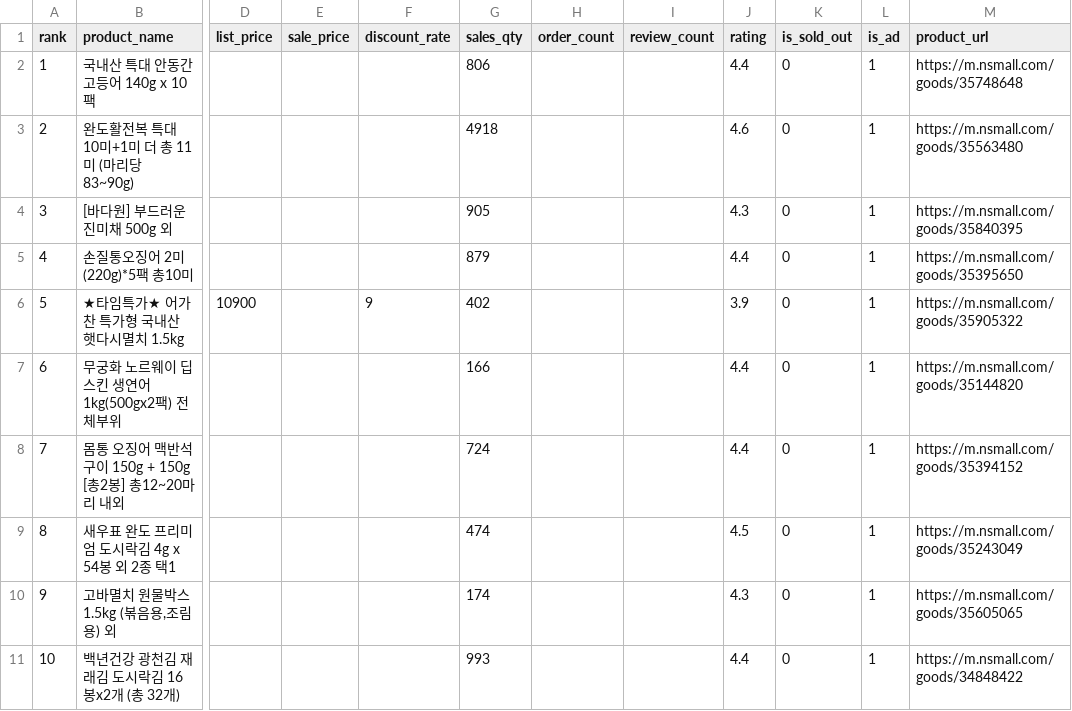
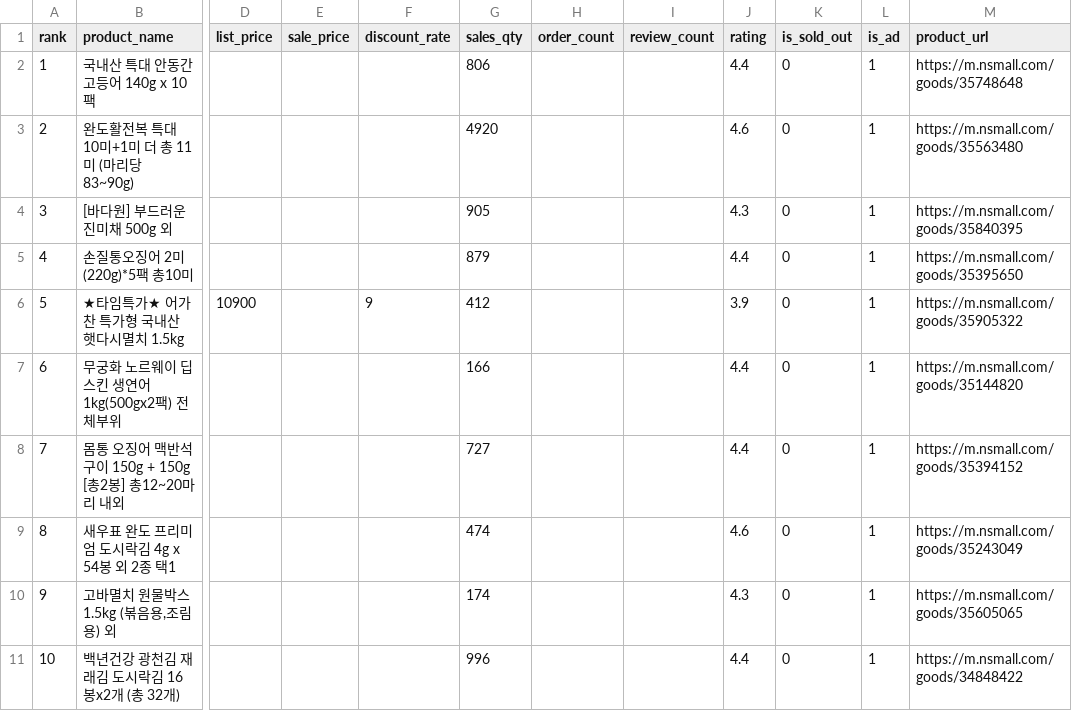
Before and after one commit to wltjq1324-cloud/shop-crawler, a CSV file: exports/2026-06-10_nsmall_susan.csv, drawn as a sheet; only a part is shown, gaps mark what is left out; the diff names each change by its address in the sheet, - before the commit and + after, or states it on an @@ line.

```diff
--- a/exports/2026-06-10_nsmall_susan.csv
+++ b/exports/2026-06-10_nsmall_susan.csv
-G3 (sales_qty): 4918
+G3 (sales_qty): 4920
-G6 (sales_qty): 402
+G6 (sales_qty): 412
-G8 (sales_qty): 724
+G8 (sales_qty): 727
-J9 (rating): 4.5
+J9 (rating): 4.6
-G11 (sales_qty): 993
+G11 (sales_qty): 996
```
Also changed, not shown: exports/2026-06-10_kakao_talkdeal_food.csv, exports/2026-06-10_nsmall_chuksan.csv, 8 other files.
